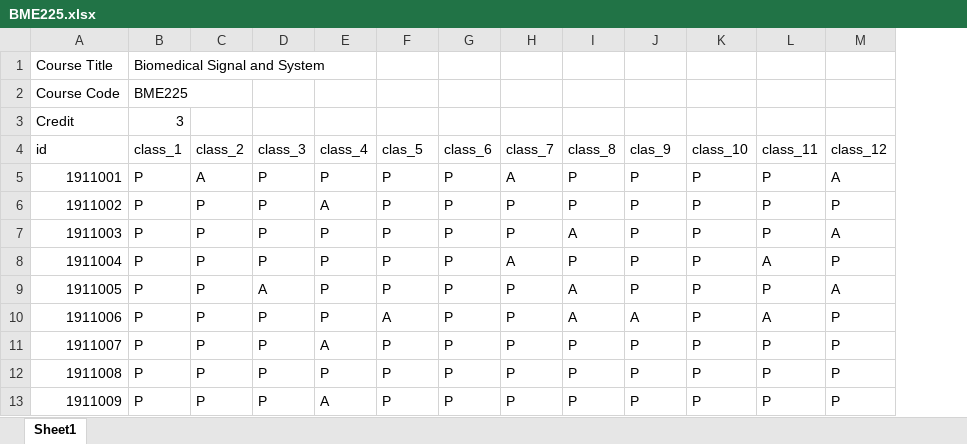
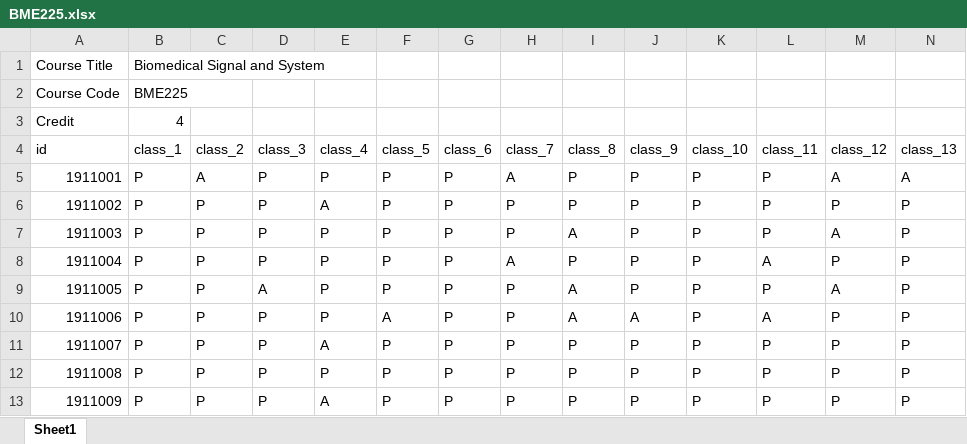
Before and after one commit to asad-cuet/A-Python-Flask-Based-Tool-for-Semester-Attendance-Analysis, an Excel workbook: static/uploaded file/BME225.xlsx, sheet Sheet1, drawn as a sheet; only a part is shown; values as stored, in another font and other column widths than the file's, no borders; the diff names each change by its address in the sheet, - before the commit and + after, or states it on an @@ line.

```diff
--- a/static/uploaded file/BME225.xlsx (sheet Sheet1)
+++ b/static/uploaded file/BME225.xlsx (sheet Sheet1)
+column N (class_13), rows 5-13: A | P | P | P | P | P | P | P | P
-B3 (class_1): 3
+B3 (class_1): 4
-F4: clas_5
+F4: class_5
-J4: clas_9
+J4: class_9
```
Also changed, not shown: static/uploaded file/BME226.xlsx, static/uploaded file/CSE224.xlsx, 11 other files.
